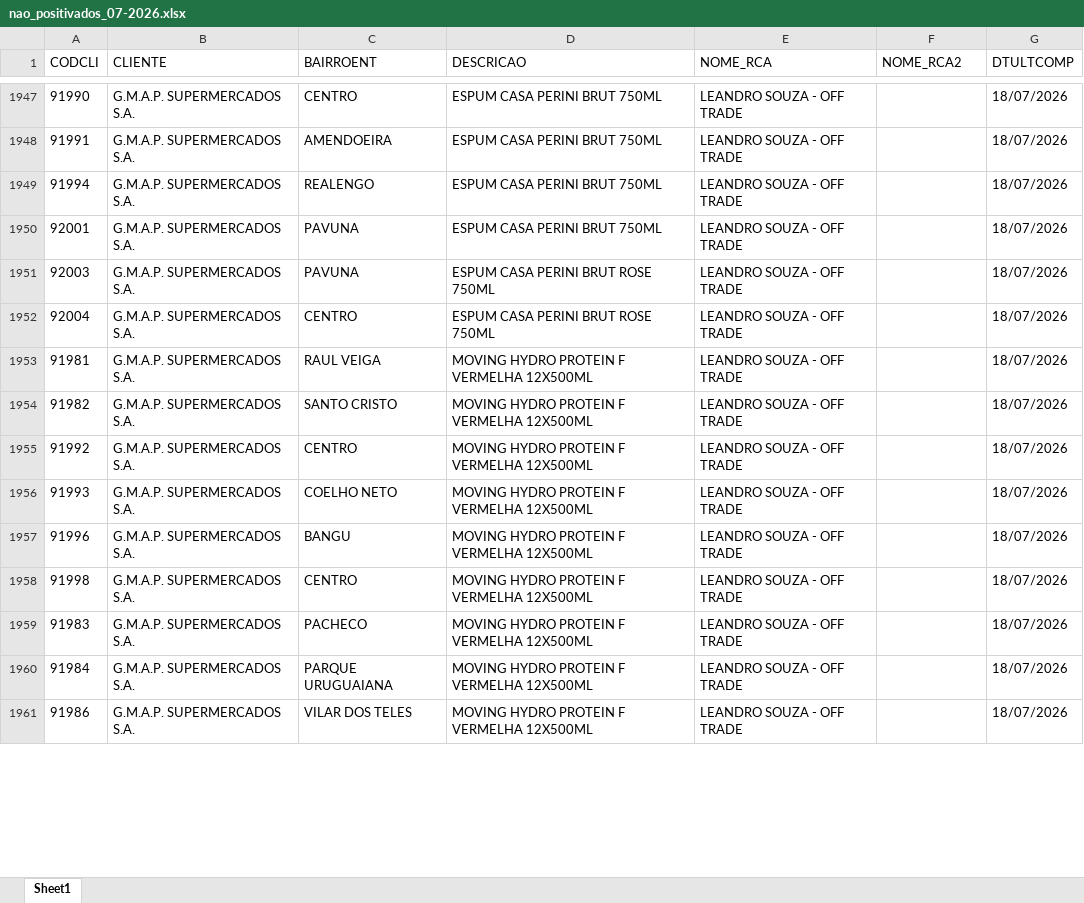
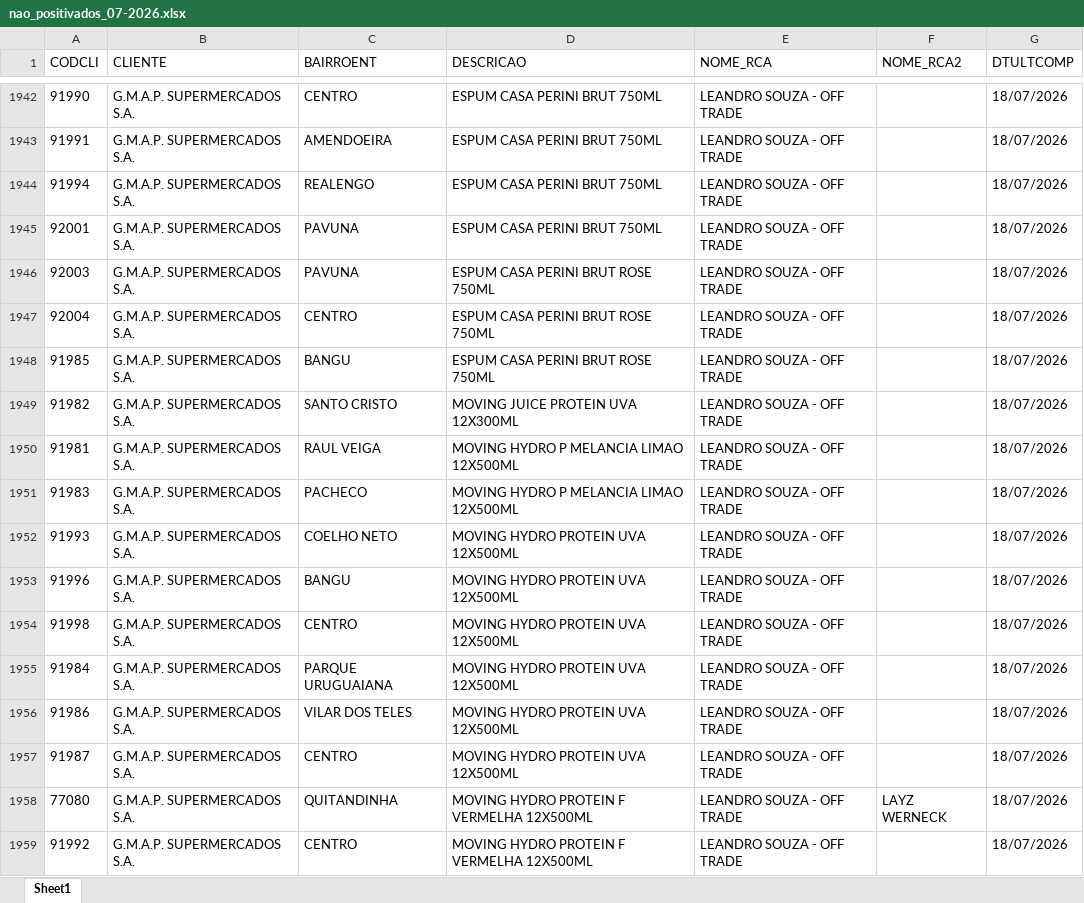
Before and after one commit to leonardocampos-cmd/offtrade, an Excel workbook: nao_positivados_07-2026.xlsx, sheet Sheet1, drawn as a sheet; only a part is shown, gaps mark what is left out; values as stored, in another font and other column widths than the file's, no borders; removed rows and columns are numbered as before the commit, all else as after; the diff covers the shown part only; the diff names each change by its address in the sheet, - before the commit and + after, or states it on an @@ line.

```diff
--- a/nao_positivados_07-2026.xlsx (sheet Sheet1)
+++ b/nao_positivados_07-2026.xlsx (sheet Sheet1)
+row 1948: 91985 | G.M.A.P. SUPERMERCADOS S.A. | BANGU | ESPUM CASA PERINI BRUT ROSE 750ML | LEANDRO SOUZA - OFF TRADE |  | 18/07/2026
+row 1949: 91982 | G.M.A.P. SUPERMERCADOS S.A. | SANTO CRISTO | MOVING JUICE PROTEIN UVA 12X300ML | LEANDRO SOUZA - OFF TRADE |  | 18/07/2026
-D1950 (DESCRICAO): MOVING HYDRO PROTEIN F VERMELHA 12X500ML
+D1950 (DESCRICAO): MOVING HYDRO P MELANCIA LIMAO 12X500ML
+row 1951: 91983 | G.M.A.P. SUPERMERCADOS S.A. | PACHECO | MOVING HYDRO P MELANCIA LIMAO 12X500ML | LEANDRO SOUZA - OFF TRADE |  | 18/07/2026
+row 1952: 91993 | G.M.A.P. SUPERMERCADOS S.A. | COELHO NETO | MOVING HYDRO PROTEIN UVA 12X500ML | LEANDRO SOUZA - OFF TRADE |  | 18/07/2026
+row 1953: 91996 | G.M.A.P. SUPERMERCADOS S.A. | BANGU | MOVING HYDRO PROTEIN UVA 12X500ML | LEANDRO SOUZA - OFF TRADE |  | 18/07/2026
+row 1954: 91998 | G.M.A.P. SUPERMERCADOS S.A. | CENTRO | MOVING HYDRO PROTEIN UVA 12X500ML | LEANDRO SOUZA - OFF TRADE |  | 18/07/2026
+row 1955: 91984 | G.M.A.P. SUPERMERCADOS S.A. | PARQUE URUGUAIANA | MOVING HYDRO PROTEIN UVA 12X500ML | LEANDRO SOUZA - OFF TRADE |  | 18/07/2026
-A1956 (CODCLI): 91982
+A1956 (CODCLI): 91986
-C1956 (BAIRROENT): SANTO CRISTO
+C1956 (BAIRROENT): VILAR DOS TELES
-D1956 (DESCRICAO): MOVING HYDRO PROTEIN F VERMELHA 12X500ML
+D1956 (DESCRICAO): MOVING HYDRO PROTEIN UVA 12X500ML
+row 1957: 91987 | G.M.A.P. SUPERMERCADOS S.A. | CENTRO | MOVING HYDRO PROTEIN UVA 12X500ML | LEANDRO SOUZA - OFF TRADE |  | 18/07/2026
+row 1958: 77080 | G.M.A.P. SUPERMERCADOS S.A. | QUITANDINHA | MOVING HYDRO PROTEIN F VERMELHA 12X500ML | LEANDRO SOUZA - OFF TRADE | LAYZ WERNECK | 18/07/2026
-row 1956: 91993 | G.M.A.P. SUPERMERCADOS S.A. | COELHO NETO | MOVING HYDRO PROTEIN F VERMELHA 12X500ML | LEANDRO SOUZA - OFF TRADE |  | 18/07/2026
-row 1957: 91996 | G.M.A.P. SUPERMERCADOS S.A. | BANGU | MOVING HYDRO PROTEIN F VERMELHA 12X500ML | LEANDRO SOUZA - OFF TRADE |  | 18/07/2026
-row 1958: 91998 | G.M.A.P. SUPERMERCADOS S.A. | CENTRO | MOVING HYDRO PROTEIN F VERMELHA 12X500ML | LEANDRO SOUZA - OFF TRADE |  | 18/07/2026
-row 1959: 91983 | G.M.A.P. SUPERMERCADOS S.A. | PACHECO | MOVING HYDRO PROTEIN F VERMELHA 12X500ML | LEANDRO SOUZA - OFF TRADE |  | 18/07/2026
-row 1960: 91984 | G.M.A.P. SUPERMERCADOS S.A. | PARQUE URUGUAIANA | MOVING HYDRO PROTEIN F VERMELHA 12X500ML | LEANDRO SOUZA - OFF TRADE |  | 18/07/2026
-row 1961: 91986 | G.M.A.P. SUPERMERCADOS S.A. | VILAR DOS TELES | MOVING HYDRO PROTEIN F VERMELHA 12X500ML | LEANDRO SOUZA - OFF TRADE |  | 18/07/2026
```
Also changed, not shown: 27 added rows, 47 removed rows, 10 moved rows and 715 edited cells elsewhere in this sheet, 6 other files.
